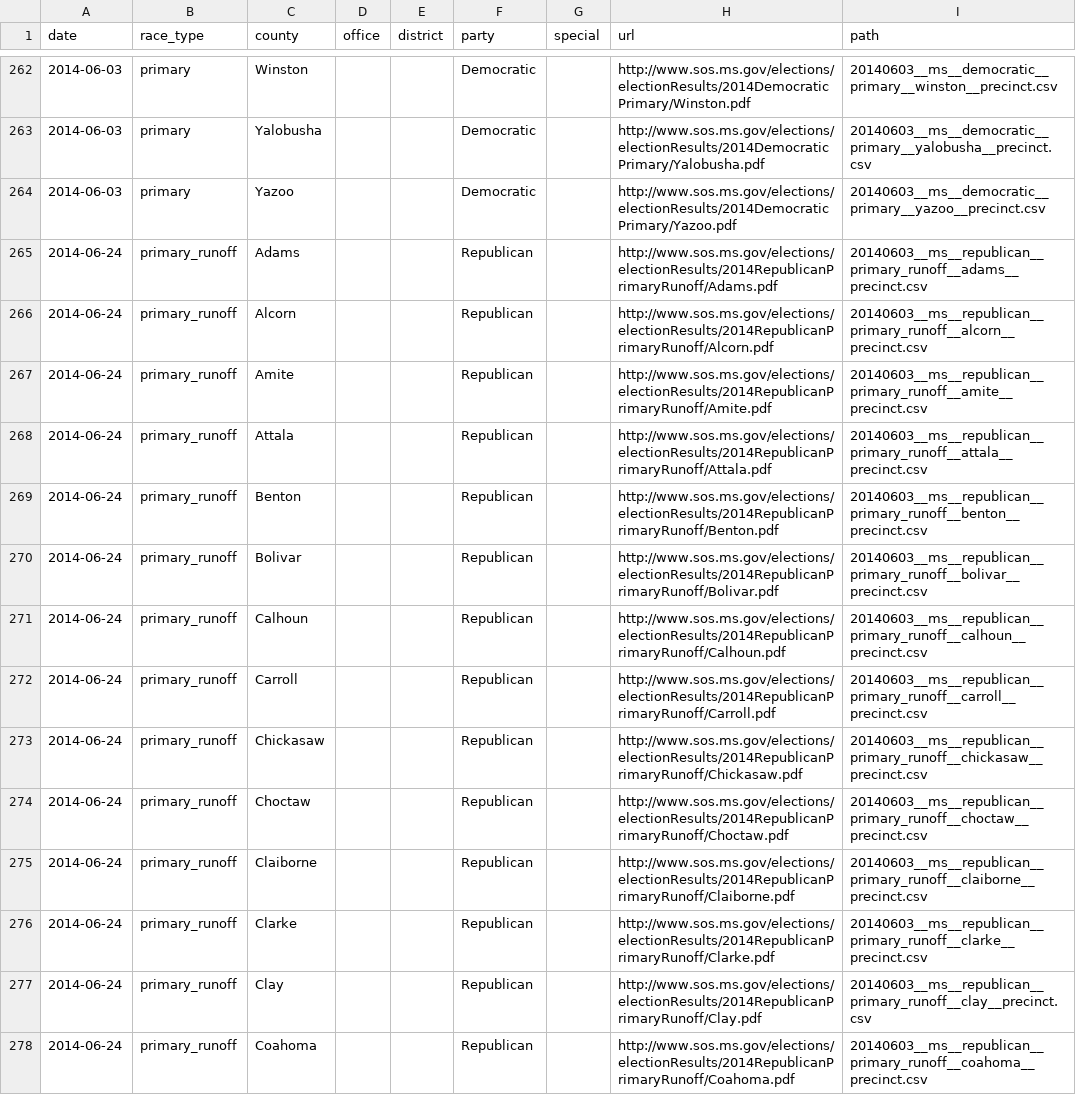
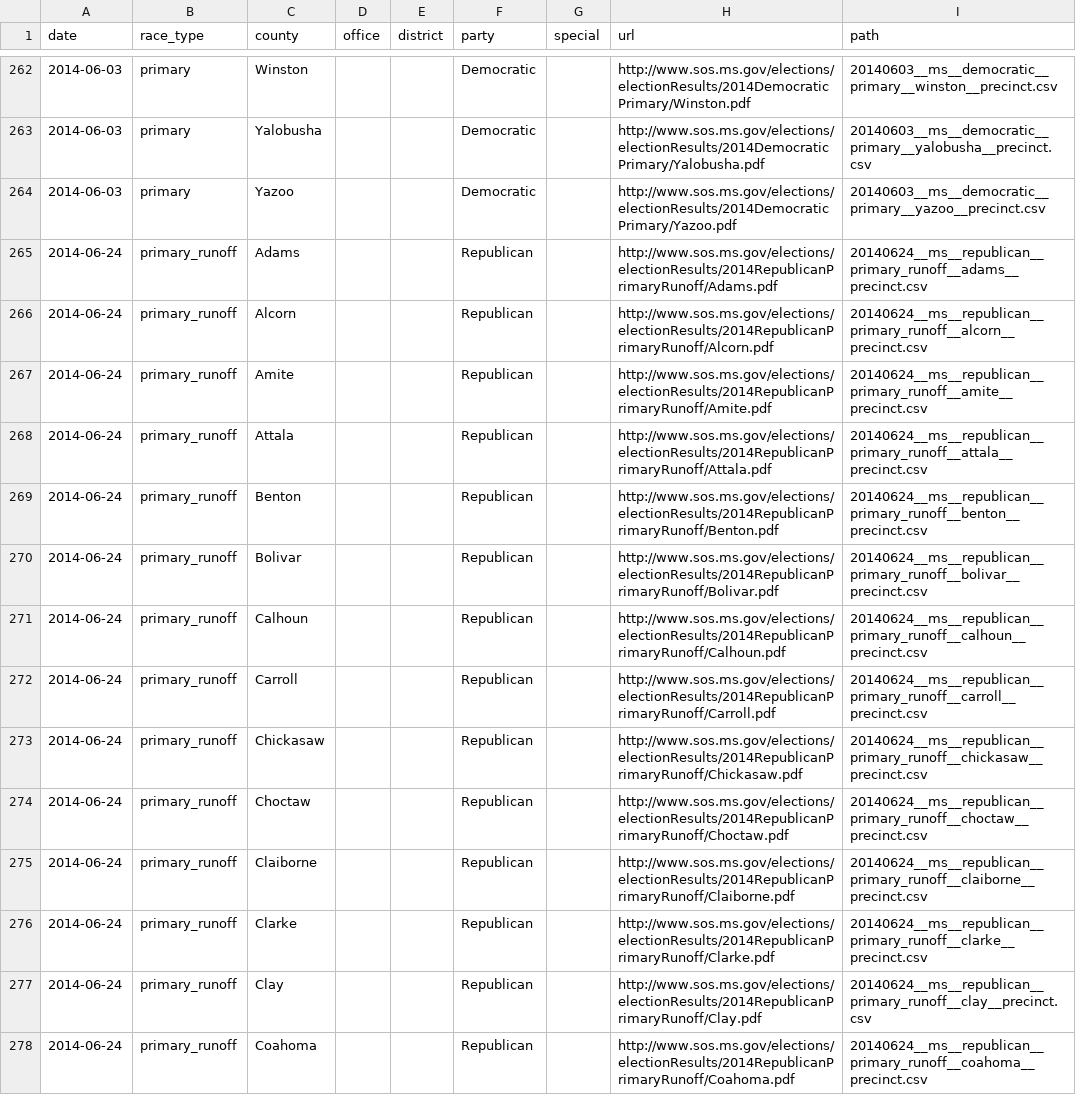
Before and after one commit to openelections/openelections-core, a CSV file: openelex/us/ms/mappings/url_paths.csv, drawn as a sheet; only a part is shown, gaps mark what is left out; the diff covers the shown part only.

Commit message:
fixed date in 2014 gop primary runoff paths

```diff
--- a/openelex/us/ms/mappings/url_paths.csv
+++ b/openelex/us/ms/mappings/url_paths.csv
@@ -264,15 +264,15 @@ date,race_type,county,office,district,party,special,url,path
 2014-06-03,primary,Yazoo,,,Democratic,,http://www.sos.ms.gov/elections/electionResults/2014DemocraticPrimary/Yazoo.pdf,20140603__ms__democratic__primary__yazoo__precinct.csv
-2014-06-24,primary_runoff,Adams,,,Republican,,http://www.sos.ms.gov/elections/electionResults/2014RepublicanPrimaryRunoff/Adams.pdf,20140603__ms__republican__primary_runoff__adams__precinct.csv
-2014-06-24,primary_runoff,Alcorn,,,Republican,,http://www.sos.ms.gov/elections/electionResults/2014RepublicanPrimaryRunoff/Alcorn.pdf,20140603__ms__republican__primary_runoff__alcorn__precinct.csv
-2014-06-24,primary_runoff,Amite,,,Republican,,http://www.sos.ms.gov/elections/electionResults/2014RepublicanPrimaryRunoff/Amite.pdf,20140603__ms__republican__primary_runoff__amite__precinct.csv
-2014-06-24,primary_runoff,Attala,,,Republican,,http://www.sos.ms.gov/elections/electionResults/2014RepublicanPrimaryRunoff/Attala.pdf,20140603__ms__republican__primary_runoff__attala__precinct.csv
-2014-06-24,primary_runoff,Benton,,,Republican,,http://www.sos.ms.gov/elections/electionResults/2014RepublicanPrimaryRunoff/Benton.pdf,20140603__ms__republican__primary_runoff__benton__precinct.csv
-2014-06-24,primary_runoff,Bolivar,,,Republican,,http://www.sos.ms.gov/elections/electionResults/2014RepublicanPrimaryRunoff/Bolivar.pdf,20140603__ms__republican__primary_runoff__bolivar__precinct.csv
-2014-06-24,primary_runoff,Calhoun,,,Republican,,http://www.sos.ms.gov/elections/electionResults/2014RepublicanPrimaryRunoff/Calhoun.pdf,20140603__ms__republican__primary_runoff__calhoun__precinct.csv
-2014-06-24,primary_runoff,Carroll,,,Republican,,http://www.sos.ms.gov/elections/electionResults/2014RepublicanPrimaryRunoff/Carroll.pdf,20140603__ms__republican__primary_runoff__carroll__precinct.csv
-2014-06-24,primary_runoff,Chickasaw,,,Republican,,http://www.sos.ms.gov/elections/electionResults/2014RepublicanPrimaryRunoff/Chickasaw.pdf,20140603__ms__republican__primary_runoff__chickasaw__precinct.csv
-2014-06-24,primary_runoff,Choctaw,,,Republican,,http://www.sos.ms.gov/elections/electionResults/2014RepublicanPrimaryRunoff/Choctaw.pdf,20140603__ms__republican__primary_runoff__choctaw__precinct.csv
-2014-06-24,primary_runoff,Claiborne,,,Republican,,http://www.sos.ms.gov/elections/electionResults/2014RepublicanPrimaryRunoff/Claiborne.pdf,20140603__ms__republican__primary_runoff__claiborne__precinct.csv
-2014-06-24,primary_runoff,Clarke,,,Republican,,http://www.sos.ms.gov/elections/electionResults/2014RepublicanPrimaryRunoff/Clarke.pdf,20140603__ms__republican__primary_runoff__clarke__precinct.csv
-2014-06-24,primary_runoff,Clay,,,Republican,,http://www.sos.ms.gov/elections/electionResults/2014RepublicanPrimaryRunoff/Clay.pdf,20140603__ms__republican__primary_runoff__clay__precinct.csv
-2014-06-24,primary_runoff,Coahoma,,,Republican,,http://www.sos.ms.gov/elections/electionResults/2014RepublicanPrimaryRunoff/Coahoma.pdf,20140603__ms__republican__primary_runoff__coahoma__precinct.csv
+2014-06-24,primary_runoff,Adams,,,Republican,,http://www.sos.ms.gov/elections/electionResults/2014RepublicanPrimaryRunoff/Adams.pdf,20140624__ms__republican__primary_runoff__adams__precinct.csv
+2014-06-24,primary_runoff,Alcorn,,,Republican,,http://www.sos.ms.gov/elections/electionResults/2014RepublicanPrimaryRunoff/Alcorn.pdf,20140624__ms__republican__primary_runoff__alcorn__precinct.csv
+2014-06-24,primary_runoff,Amite,,,Republican,,http://www.sos.ms.gov/elections/electionResults/2014RepublicanPrimaryRunoff/Amite.pdf,20140624__ms__republican__primary_runoff__amite__precinct.csv
+2014-06-24,primary_runoff,Attala,,,Republican,,http://www.sos.ms.gov/elections/electionResults/2014RepublicanPrimaryRunoff/Attala.pdf,20140624__ms__republican__primary_runoff__attala__precinct.csv
+2014-06-24,primary_runoff,Benton,,,Republican,,http://www.sos.ms.gov/elections/electionResults/2014RepublicanPrimaryRunoff/Benton.pdf,20140624__ms__republican__primary_runoff__benton__precinct.csv
+2014-06-24,primary_runoff,Bolivar,,,Republican,,http://www.sos.ms.gov/elections/electionResults/2014RepublicanPrimaryRunoff/Bolivar.pdf,20140624__ms__republican__primary_runoff__bolivar__precinct.csv
+2014-06-24,primary_runoff,Calhoun,,,Republican,,http://www.sos.ms.gov/elections/electionResults/2014RepublicanPrimaryRunoff/Calhoun.pdf,20140624__ms__republican__primary_runoff__calhoun__precinct.csv
+2014-06-24,primary_runoff,Carroll,,,Republican,,http://www.sos.ms.gov/elections/electionResults/2014RepublicanPrimaryRunoff/Carroll.pdf,20140624__ms__republican__primary_runoff__carroll__precinct.csv
+2014-06-24,primary_runoff,Chickasaw,,,Republican,,http://www.sos.ms.gov/elections/electionResults/2014RepublicanPrimaryRunoff/Chickasaw.pdf,20140624__ms__republican__primary_runoff__chickasaw__precinct.csv
+2014-06-24,primary_runoff,Choctaw,,,Republican,,http://www.sos.ms.gov/elections/electionResults/2014RepublicanPrimaryRunoff/Choctaw.pdf,20140624__ms__republican__primary_runoff__choctaw__precinct.csv
+2014-06-24,primary_runoff,Claiborne,,,Republican,,http://www.sos.ms.gov/elections/electionResults/2014RepublicanPrimaryRunoff/Claiborne.pdf,20140624__ms__republican__primary_runoff__claiborne__precinct.csv
+2014-06-24,primary_runoff,Clarke,,,Republican,,http://www.sos.ms.gov/elections/electionResults/2014RepublicanPrimaryRunoff/Clarke.pdf,20140624__ms__republican__primary_runoff__clarke__precinct.csv
+2014-06-24,primary_runoff,Clay,,,Republican,,http://www.sos.ms.gov/elections/electionResults/2014RepublicanPrimaryRunoff/Clay.pdf,20140624__ms__republican__primary_runoff__clay__precinct.csv
+2014-06-24,primary_runoff,Coahoma,,,Republican,,http://www.sos.ms.gov/elections/electionResults/2014RepublicanPrimaryRunoff/Coahoma.pdf,20140624__ms__republican__primary_runoff__coahoma__precinct.csv
```
Also changed, not shown: 68 edited cells elsewhere in this file.
